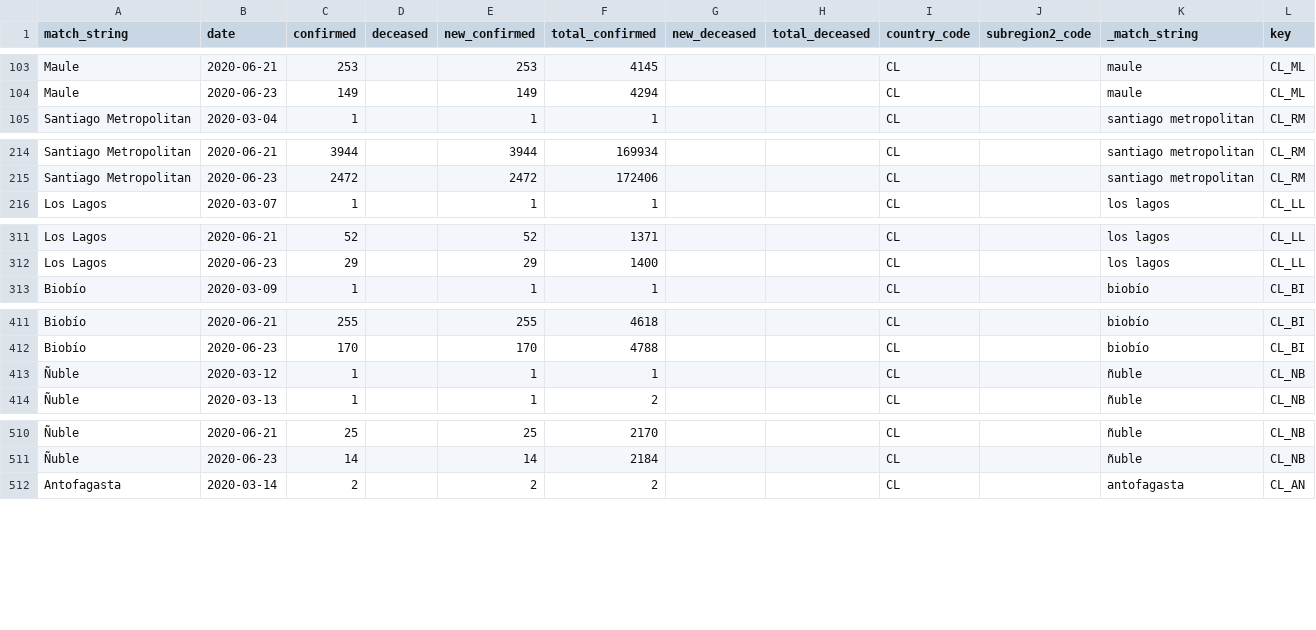
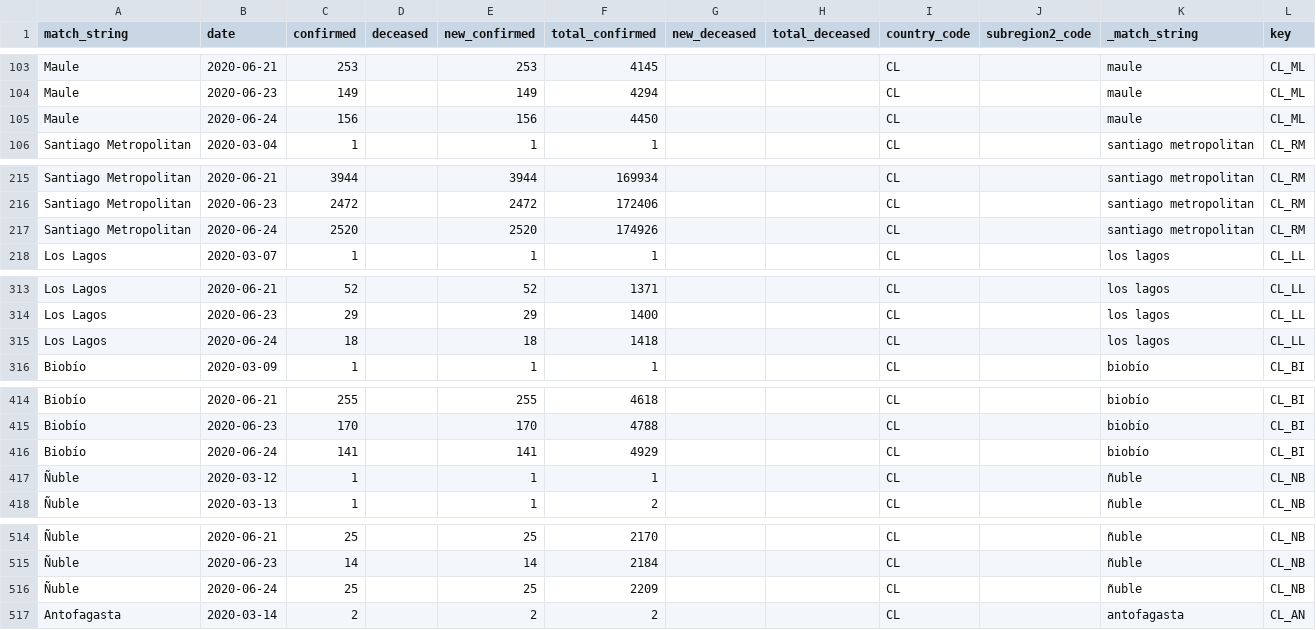
Before and after one commit to Aerlinger/data, a CSV file: output/intermediate/8ab15230-9749-59c2-a234-d7b0a9a73af6.csv, drawn as a sheet; only a part is shown, gaps mark what is left out; the diff covers the shown part only.

```diff
--- a/output/intermediate/8ab15230-9749-59c2-a234-d7b0a9a73af6.csv
+++ b/output/intermediate/8ab15230-9749-59c2-a234-d7b0a9a73af6.csv
@@ -104,2 +104,3 @@ Maule,2020-06-21,253,,253,4145,,,CL,,maule,CL_ML
 Maule,2020-06-23,149,,149,4294,,,CL,,maule,CL_ML
+Maule,2020-06-24,156,,156,4450,,,CL,,maule,CL_ML
 Santiago Metropolitan,2020-03-04,1,,1,1,,,CL,,santiago metropolitan,CL_RM
@@ -215,2 +216,3 @@ Santiago Metropolitan,2020-06-21,3944,,3944,169934,,,CL,,santiago metropolitan,C
 Santiago Metropolitan,2020-06-23,2472,,2472,172406,,,CL,,santiago metropolitan,CL_RM
+Santiago Metropolitan,2020-06-24,2520,,2520,174926,,,CL,,santiago metropolitan,CL_RM
 Los Lagos,2020-03-07,1,,1,1,,,CL,,los lagos,CL_LL
@@ -312,2 +314,3 @@ Los Lagos,2020-06-21,52,,52,1371,,,CL,,los lagos,CL_LL
 Los Lagos,2020-06-23,29,,29,1400,,,CL,,los lagos,CL_LL
+Los Lagos,2020-06-24,18,,18,1418,,,CL,,los lagos,CL_LL
 Biobío,2020-03-09,1,,1,1,,,CL,,biobío,CL_BI
@@ -412,2 +415,3 @@ Biobío,2020-06-21,255,,255,4618,,,CL,,biobío,CL_BI
 Biobío,2020-06-23,170,,170,4788,,,CL,,biobío,CL_BI
+Biobío,2020-06-24,141,,141,4929,,,CL,,biobío,CL_BI
 Ñuble,2020-03-12,1,,1,1,,,CL,,ñuble,CL_NB
@@ -511,2 +515,3 @@ Biobío,2020-06-23,170,,170,4788,,,CL,,biobío,CL_BI
 Ñuble,2020-06-23,14,,14,2184,,,CL,,ñuble,CL_NB
+Ñuble,2020-06-24,25,,25,2209,,,CL,,ñuble,CL_NB
 Antofagasta,2020-03-14,2,,2,2,,,CL,,antofagasta,CL_AN
```
Also changed, not shown: 9 added rows elsewhere in this file, output/intermediate/15658771-6084-5c7f-b7dd-a5a4fecd16df.csv, output/intermediate/1cf485ae-f803-5371-9c03-8c3caeea7f60.csv, 35 other files.
